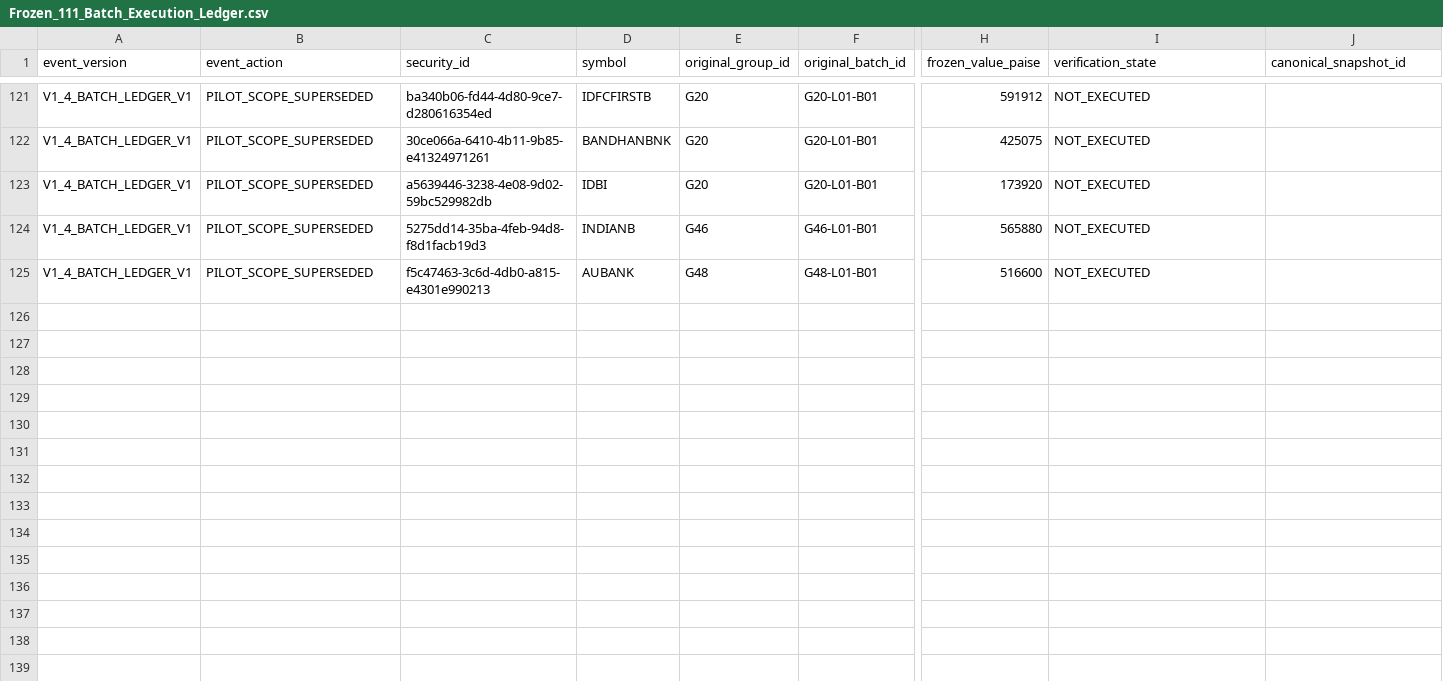
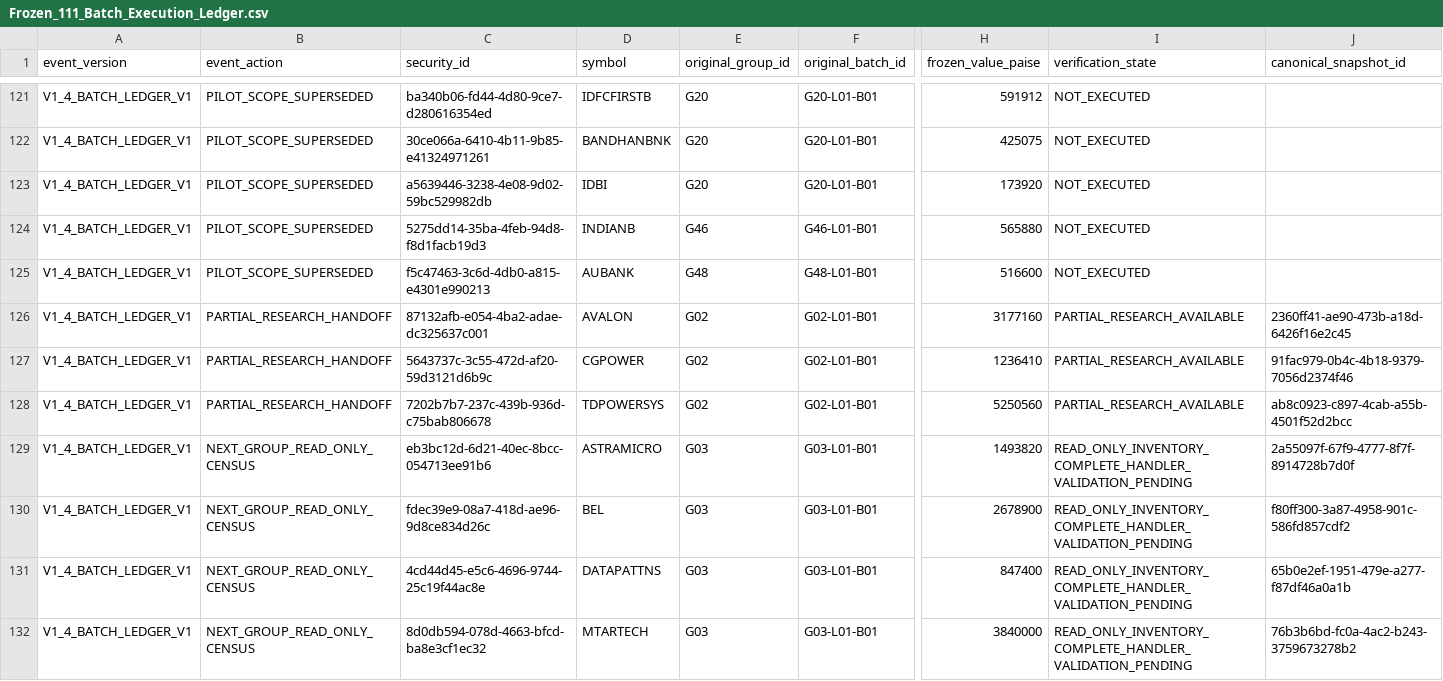
Before and after one commit to drddutta-portfolio/PortfiolioAI, a CSV file: docs/private/v1-4-industry-batches/Frozen_111_Batch_Execution_Ledger.csv, drawn as a sheet; only a part is shown, gaps mark what is left out; rows hold the shown columns only; the diff names each change by its address in the sheet, - before the commit and + after, or states it on an @@ line.

Commit message:
Hand off G02 partial research and start approved G03 industry census

```diff
--- a/docs/private/v1-4-industry-batches/Frozen_111_Batch_Execution_Ledger.csv
+++ b/docs/private/v1-4-industry-batches/Frozen_111_Batch_Execution_Ledger.csv
+row 126: V1_4_BATCH_LEDGER_V1 | PARTIAL_RESEARCH_HANDOFF | 87132afb-e054-4ba2-adae-dc325637c001 | AVALON | G02 | G02-L01-B01 | 3177160 | PARTIAL_RESEARCH_AVAILABLE | 2360ff41-ae90-473b-a18d-6426f16e2c45
+row 127: V1_4_BATCH_LEDGER_V1 | PARTIAL_RESEARCH_HANDOFF | 5643737c-3c55-472d-af20-59d3121d6b9c | CGPOWER | G02 | G02-L01-B01 | 1236410 | PARTIAL_RESEARCH_AVAILABLE | 91fac979-0b4c-4b18-9379-7056d2374f46
+row 128: V1_4_BATCH_LEDGER_V1 | PARTIAL_RESEARCH_HANDOFF | 7202b7b7-237c-439b-936d-c75bab806678 | TDPOWERSYS | G02 | G02-L01-B01 | 5250560 | PARTIAL_RESEARCH_AVAILABLE | ab8c0923-c897-4cab-a55b-4501f52d2bcc
+row 129: V1_4_BATCH_LEDGER_V1 | NEXT_GROUP_READ_ONLY_CENSUS | eb3bc12d-6d21-40ec-8bcc-054713ee91b6 | ASTRAMICRO | G03 | G03-L01-B01 | 1493820 | READ_ONLY_INVENTORY_COMPLETE_HANDLER_VALIDATION_PENDING | 2a55097f-67f9-4777-8f7f-8914728b7d0f
+row 130: V1_4_BATCH_LEDGER_V1 | NEXT_GROUP_READ_ONLY_CENSUS | fdec39e9-08a7-418d-ae96-9d8ce834d26c | BEL | G03 | G03-L01-B01 | 2678900 | READ_ONLY_INVENTORY_COMPLETE_HANDLER_VALIDATION_PENDING | f80ff300-3a87-4958-901c-586fd857cdf2
+row 131: V1_4_BATCH_LEDGER_V1 | NEXT_GROUP_READ_ONLY_CENSUS | 4cd44d45-e5c6-4696-9744-25c19f44ac8e | DATAPATTNS | G03 | G03-L01-B01 | 847400 | READ_ONLY_INVENTORY_COMPLETE_HANDLER_VALIDATION_PENDING | 65b0e2ef-1951-479e-a277-f87df46a0a1b
+row 132: V1_4_BATCH_LEDGER_V1 | NEXT_GROUP_READ_ONLY_CENSUS | 8d0db594-078d-4663-bfcd-ba8e3cf1ec32 | MTARTECH | G03 | G03-L01-B01 | 3840000 | READ_ONLY_INVENTORY_COMPLETE_HANDLER_VALIDATION_PENDING | 76b3b6bd-fc0a-4ac2-b243-3759673278b2
```
Also changed, not shown: 5 other files.
